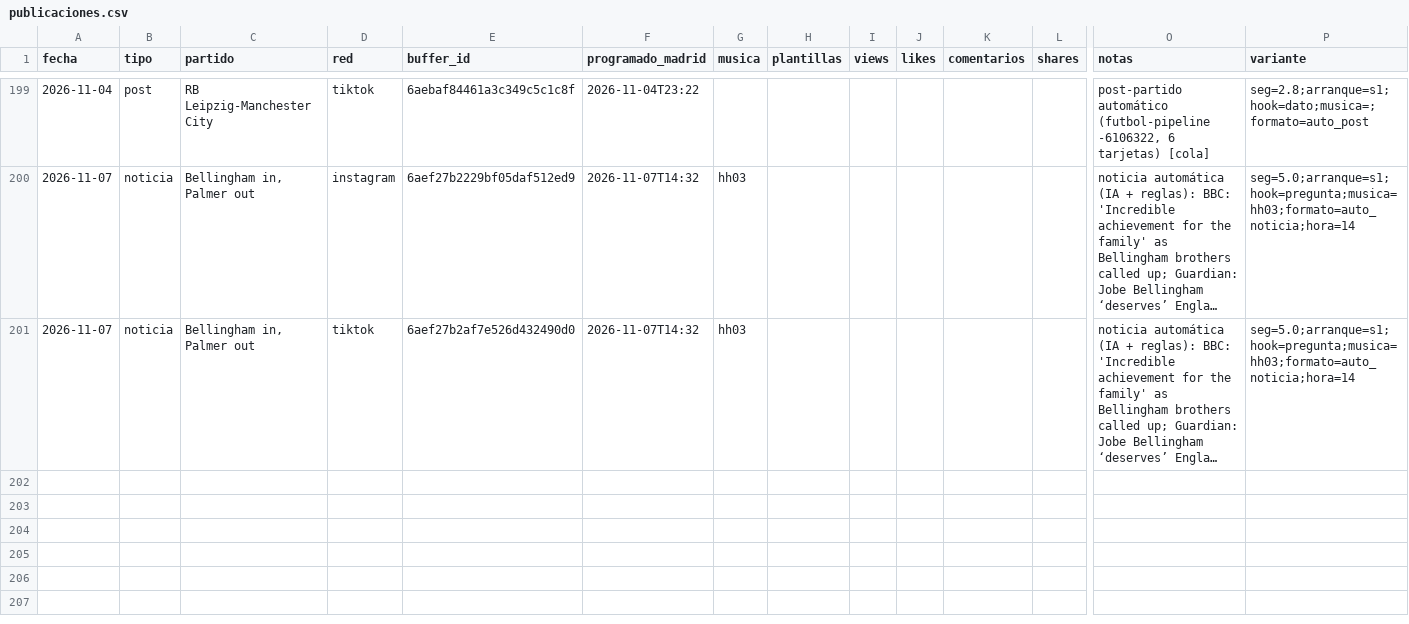
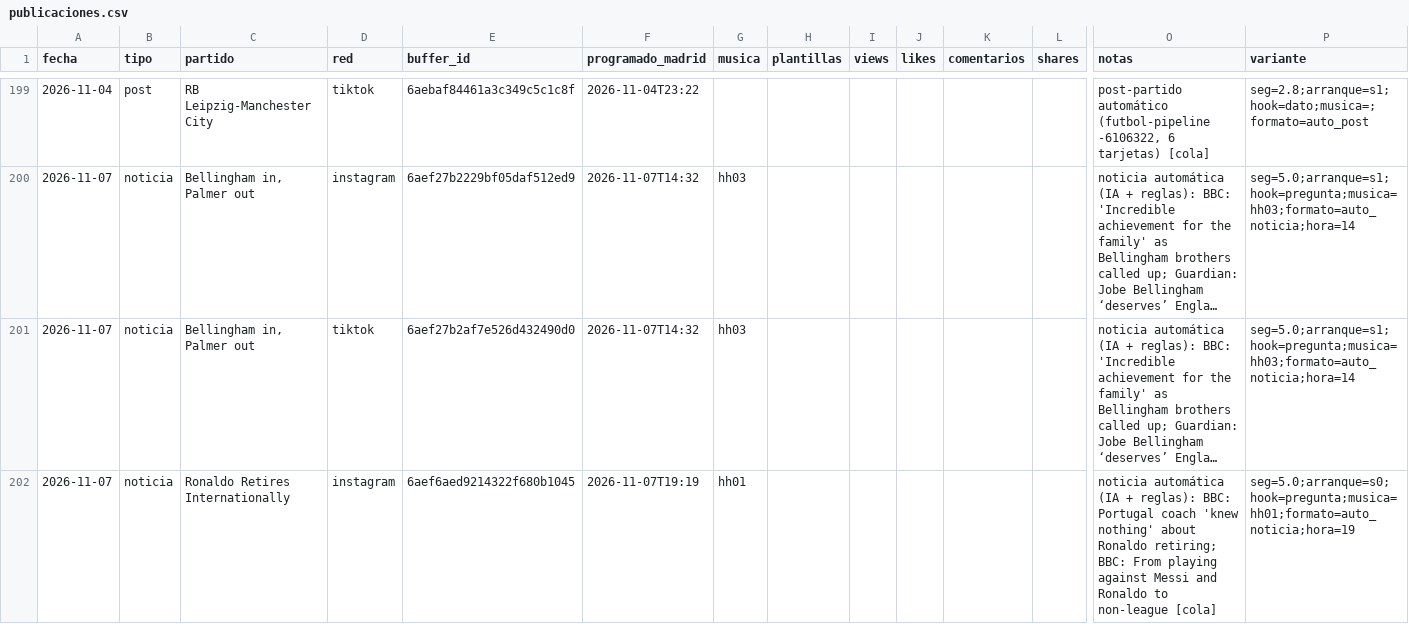
Before and after one commit to oundialae-debug/Live, a CSV file: redes/publicaciones.csv, drawn as a sheet; only a part is shown, gaps mark what is left out; long unchanged cells end in …; rows hold the shown columns only; the diff covers the shown part only; the diff names each change by its address in the sheet, - before the commit and + after, or states it on an @@ line.

Commit message:
cola: enviados a Buffer [skip ci]

```diff
--- a/redes/publicaciones.csv
+++ b/redes/publicaciones.csv
+row 202: 2026-11-07 | noticia | Ronaldo Retires Internationally | instagram | 6aef6aed9214322f680b1045 | 2026-11-07T19:19 | hh01 |  |  |  |  |  | noticia automática (IA + reglas): BBC: Portugal coach 'knew nothing' about Ronaldo retiring; BBC: From playing against Messi and Ronaldo to non-league [cola] | seg=5.0;arranque=s0;hook=pregunta;musica=hh01;formato=auto_noticia;hora=19
```
Also changed, not shown: 1 added row elsewhere in this file, 2 other files.
